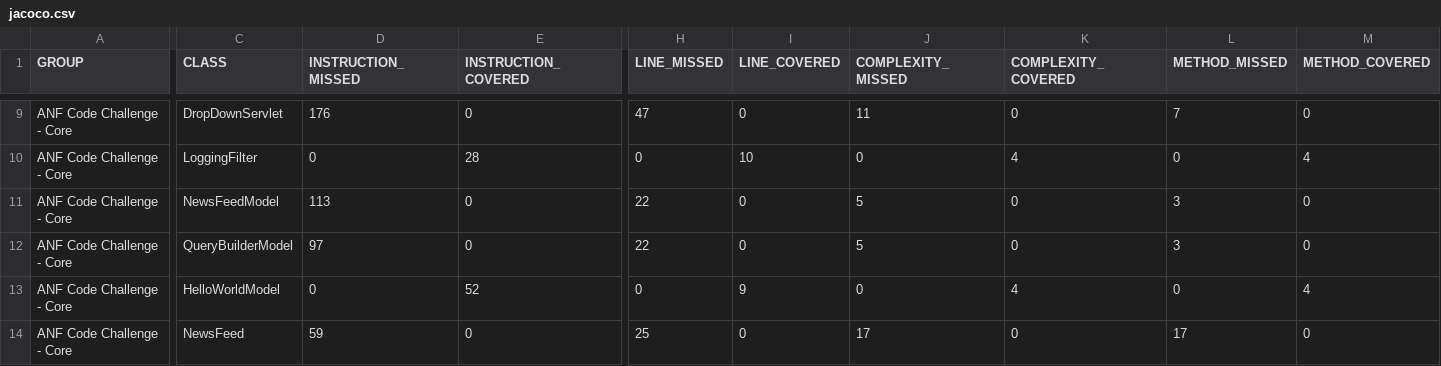
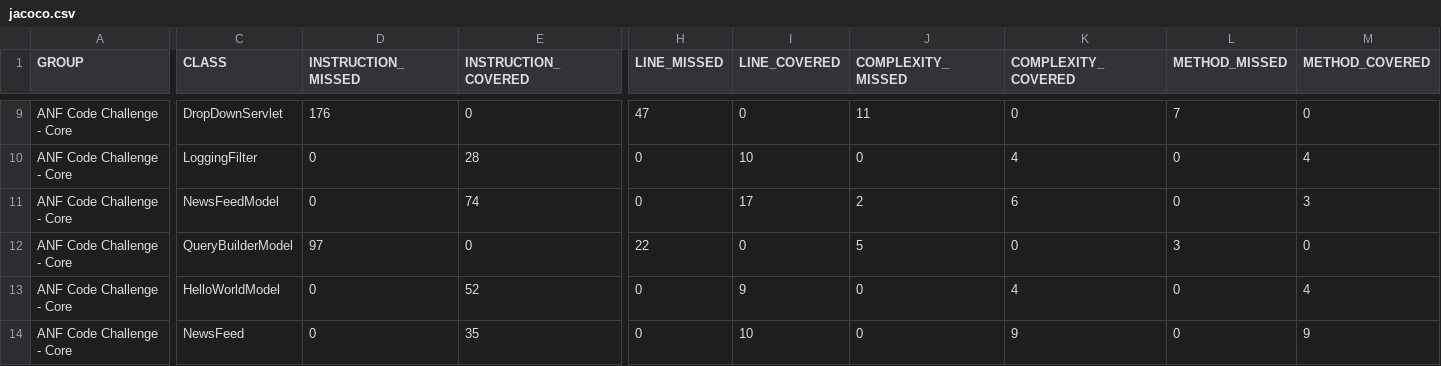
Before and after one commit to narrasumanth1372/anf-coding-assessment, a CSV file: core/target/site/jacoco/jacoco.csv, drawn as a sheet; only a part is shown, gaps mark what is left out; the diff covers the shown part only; the diff names each change by its address in the sheet, - before the commit and + after, or states it on an @@ line.

```diff
--- a/core/target/site/jacoco/jacoco.csv
+++ b/core/target/site/jacoco/jacoco.csv
-D11 (INSTRUCTION_MISSED): 113
+D11 (INSTRUCTION_MISSED): 0
-E11 (INSTRUCTION_COVERED): 0
+E11 (INSTRUCTION_COVERED): 74
-H11 (LINE_MISSED): 22
+H11 (LINE_MISSED): 0
-I11 (LINE_COVERED): 0
+I11 (LINE_COVERED): 17
-J11 (COMPLEXITY_MISSED): 5
+J11 (COMPLEXITY_MISSED): 2
-K11 (COMPLEXITY_COVERED): 0
+K11 (COMPLEXITY_COVERED): 6
-L11 (METHOD_MISSED): 3
+L11 (METHOD_MISSED): 0
-M11 (METHOD_COVERED): 0
+M11 (METHOD_COVERED): 3
-D14 (INSTRUCTION_MISSED): 59
+D14 (INSTRUCTION_MISSED): 0
-E14 (INSTRUCTION_COVERED): 0
+E14 (INSTRUCTION_COVERED): 35
-H14 (LINE_MISSED): 25
+H14 (LINE_MISSED): 0
-I14 (LINE_COVERED): 0
+I14 (LINE_COVERED): 10
-J14 (COMPLEXITY_MISSED): 17
+J14 (COMPLEXITY_MISSED): 0
-K14 (COMPLEXITY_COVERED): 0
+K14 (COMPLEXITY_COVERED): 9
-L14 (METHOD_MISSED): 17
+L14 (METHOD_MISSED): 0
-M14 (METHOD_COVERED): 0
+M14 (METHOD_COVERED): 9
```
Also changed, not shown: 2 edited cells elsewhere in this file, 58 other files.
